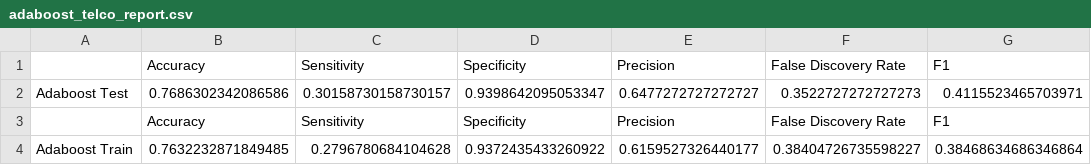
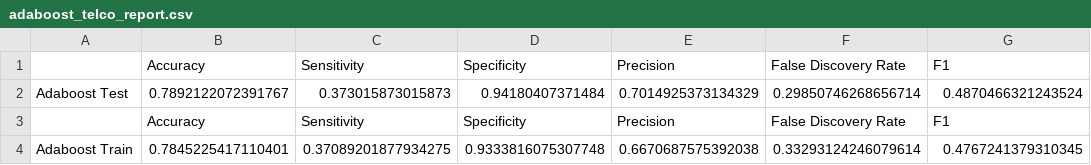
Before and after one commit to anupbhowmik/Logistic-Regression-with-AdaBoost, a CSV file: adaboost_telco_report.csv, drawn as a sheet.

```diff
--- a/adaboost_telco_report.csv
+++ b/adaboost_telco_report.csv
@@ -1,4 +1,4 @@
 ,Accuracy,Sensitivity,Specificity,Precision,False Discovery Rate,F1
-Adaboost Test,0.7686302342086586,0.30158730158730157,0.9398642095053347,0.6477272727272727,0.3522727272727273,0.4115523465703971
+Adaboost Test,0.7892122072391767,0.373015873015873,0.94180407371484,0.7014925373134329,0.29850746268656714,0.4870466321243524
 ,Accuracy,Sensitivity,Specificity,Precision,False Discovery Rate,F1
-Adaboost Train,0.7632232871849485,0.2796780684104628,0.9372435433260922,0.6159527326440177,0.38404726735598227,0.38468634686346864
+Adaboost Train,0.7845225417110401,0.37089201877934275,0.9333816075307748,0.6670687575392038,0.33293124246079614,0.4767241379310345
```
Also changed, not shown: adaboost_credit_report.csv, logistic_regression_telco_report.csv, 2 other files.
